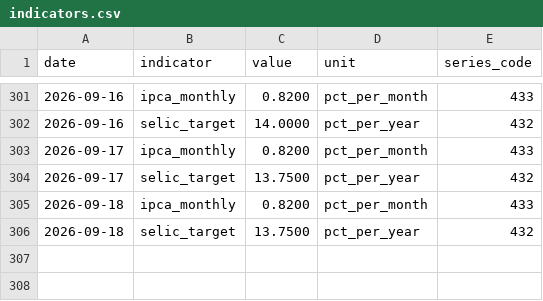
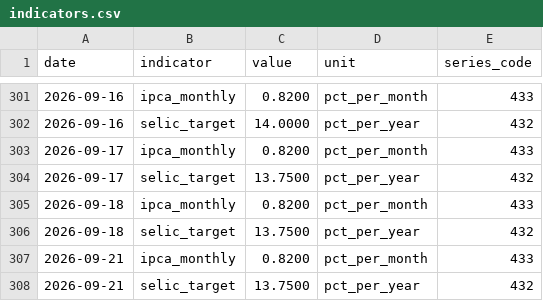
Before and after one commit to mrcrdg/brl-eur-monitor, a CSV file: data/curated/indicators.csv, drawn as a sheet; only a part is shown, gaps mark what is left out.

```diff
--- a/data/curated/indicators.csv
+++ b/data/curated/indicators.csv
@@ -306 +306,3 @@ date,indicator,value,unit,series_code
 2026-09-18,selic_target,13.7500,pct_per_year,432
+2026-09-21,ipca_monthly,0.8200,pct_per_month,433
+2026-09-21,selic_target,13.7500,pct_per_year,432
```
Also changed, not shown: data/curated/fx_rates.csv, data/curated/reconciliation.csv, 4 other files.
